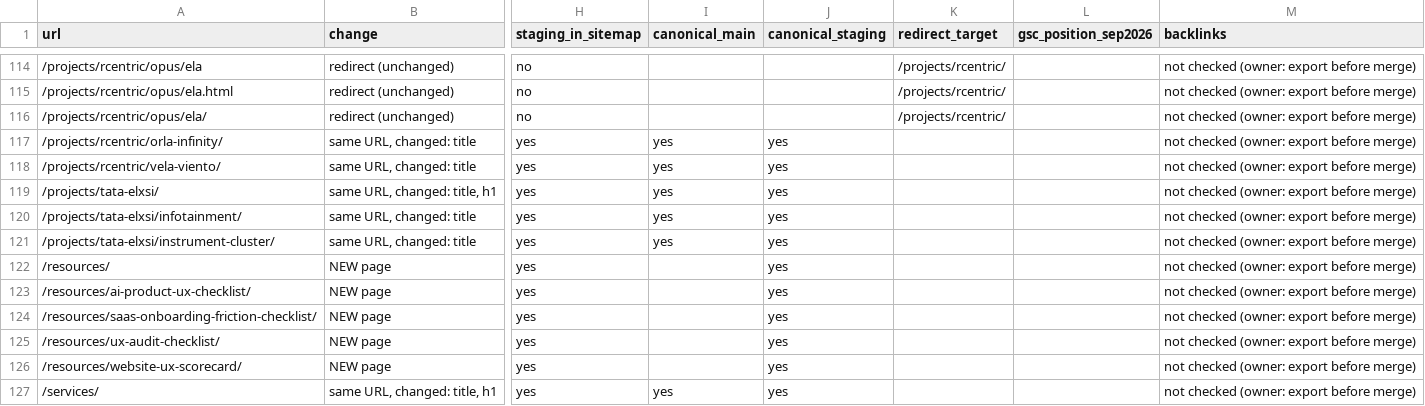
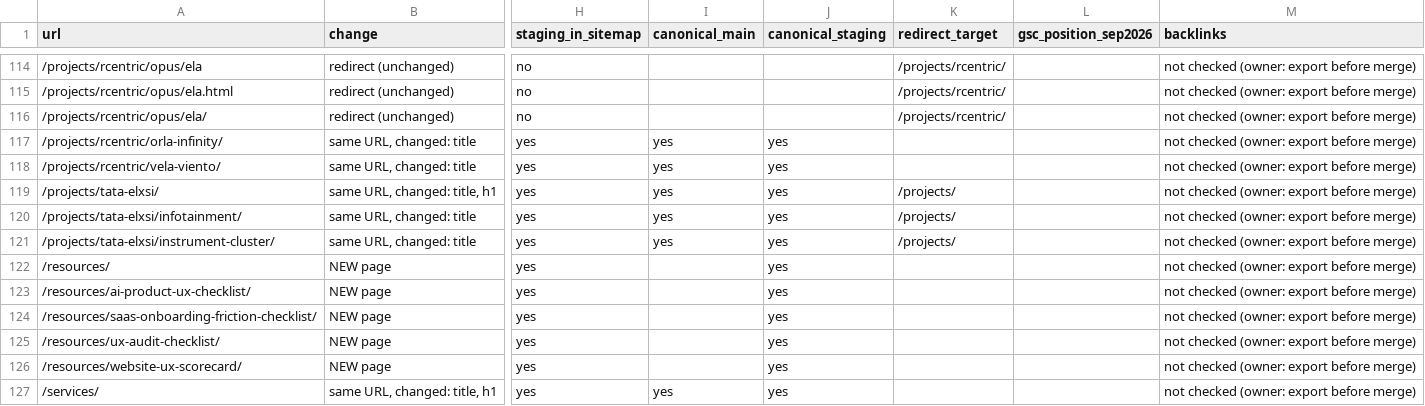
Before and after one commit to sahilkey007/designit-studio, a CSV file: docs/seo-blueprint/11b-migration-matrix.csv, drawn as a sheet; only a part is shown, gaps mark what is left out; the diff names each change by its address in the sheet, - before the commit and + after, or states it on an @@ line.

```diff
--- a/docs/seo-blueprint/11b-migration-matrix.csv
+++ b/docs/seo-blueprint/11b-migration-matrix.csv
-K119:K121 (redirect_target): (empty)
+K119:K121 (redirect_target): /projects/
```
Also changed, not shown: 53 other files.
